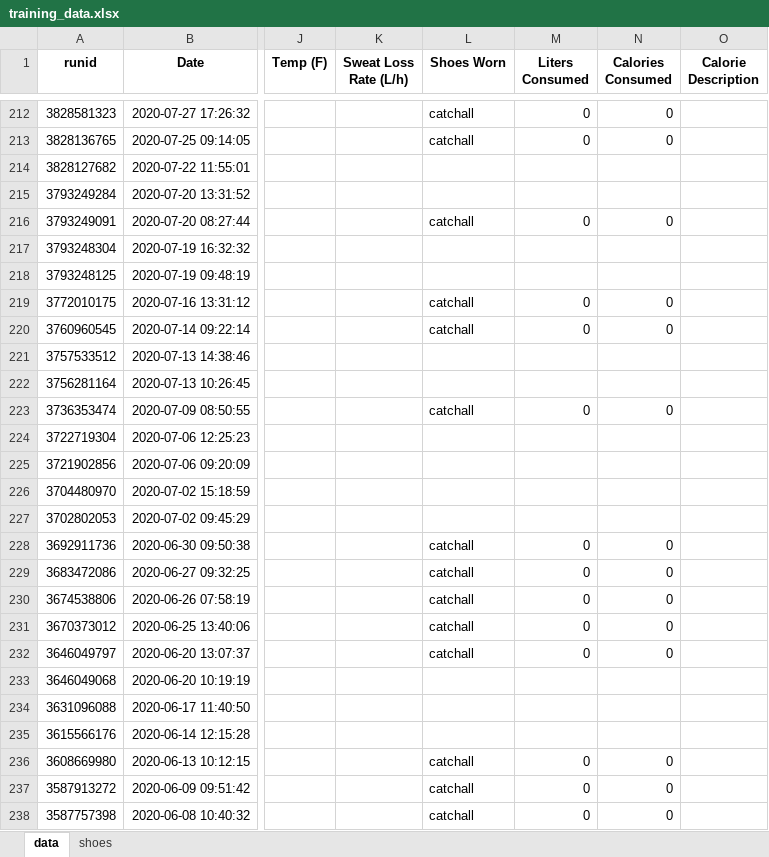
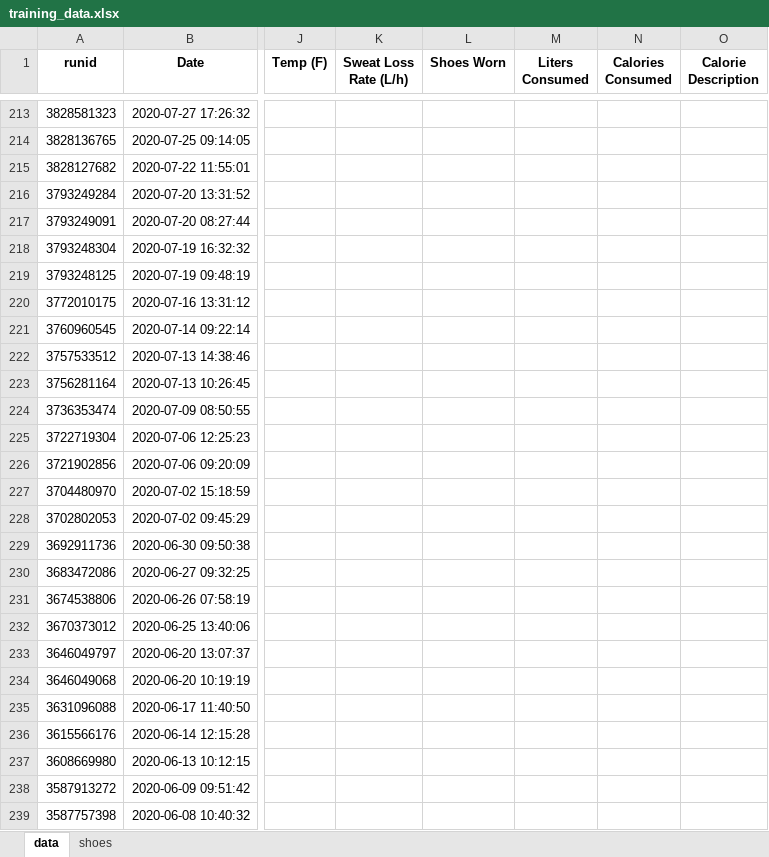
Before and after one commit to capecchi/capecchi.github.io, an Excel workbook: posts/RaceTraining/training_data.xlsx, sheet data, drawn as a sheet; only a part is shown, gaps mark what is left out; values as stored, in another font and other column widths than the file's, no borders; addresses are those after the commit; the diff covers the shown part only; the diff names each change by its address in the sheet, - before the commit and + after, or states it on an @@ line.

```diff
--- a/posts/RaceTraining/training_data.xlsx (sheet data)
+++ b/posts/RaceTraining/training_data.xlsx (sheet data)
-L213:L214 (Shoes Worn): catchall
+L213:L214 (Shoes Worn): (empty)
-M213:M214 (Liters Consumed): 0
+M213:M214 (Liters Consumed): (empty)
-N213:N214 (Calories Consumed): 0
+N213:N214 (Calories Consumed): (empty)
-L217 (Shoes Worn): catchall
+L217 (Shoes Worn): (empty)
-M217 (Liters Consumed): 0
+M217 (Liters Consumed): (empty)
-N217 (Calories Consumed): 0
+N217 (Calories Consumed): (empty)
-L220:L221 (Shoes Worn): catchall
+L220:L221 (Shoes Worn): (empty)
-M220:M221 (Liters Consumed): 0
+M220:M221 (Liters Consumed): (empty)
-N220:N221 (Calories Consumed): 0
+N220:N221 (Calories Consumed): (empty)
-L224 (Shoes Worn): catchall
+L224 (Shoes Worn): (empty)
-M224 (Liters Consumed): 0
+M224 (Liters Consumed): (empty)
-N224 (Calories Consumed): 0
+N224 (Calories Consumed): (empty)
-L229:L233 (Shoes Worn): catchall
+L229:L233 (Shoes Worn): (empty)
-M229:M233 (Liters Consumed): 0
+M229:M233 (Liters Consumed): (empty)
-N229:N233 (Calories Consumed): 0
+N229:N233 (Calories Consumed): (empty)
-L237:L239 (Shoes Worn): catchall
+L237:L239 (Shoes Worn): (empty)
-M237:M239 (Liters Consumed): 0
+M237:M239 (Liters Consumed): (empty)
-N237:N239 (Calories Consumed): 0
+N237:N239 (Calories Consumed): (empty)
```
Also changed, not shown: 1 added row and 510 edited cells elsewhere in this sheet, sheet shoes, 3 other files.
